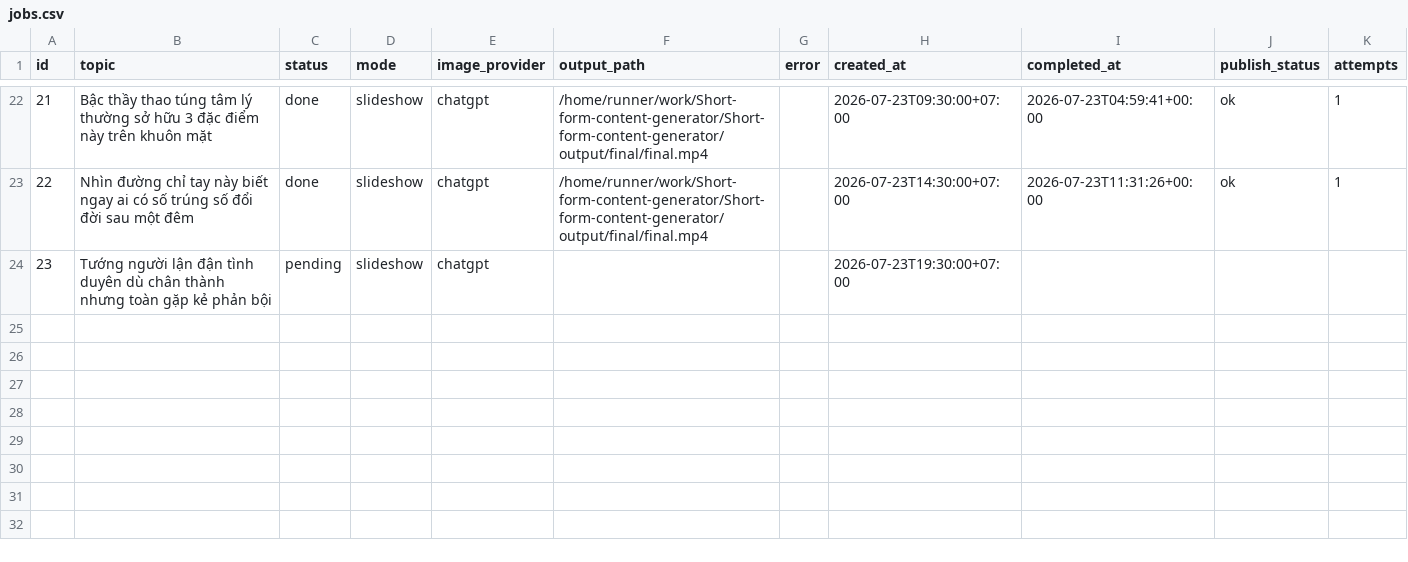
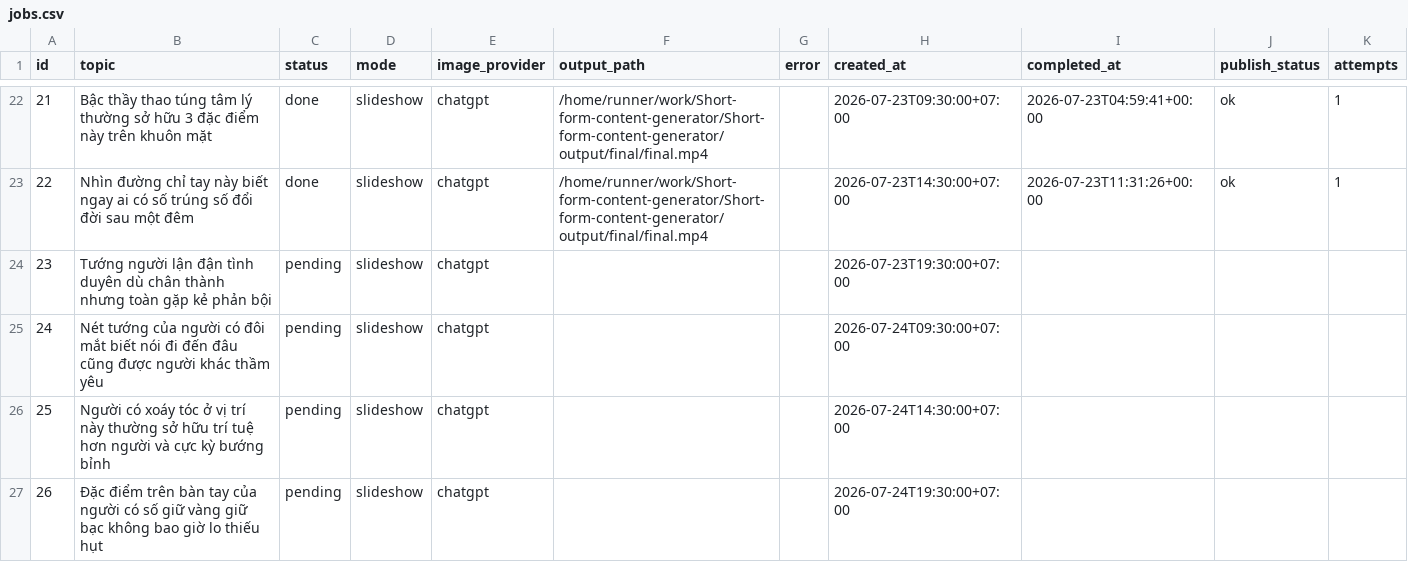
Before and after one commit to ducanh12980/Short-form-content-generator, a CSV file: jobs.csv, drawn as a sheet; only a part is shown, gaps mark what is left out.

Commit message:
Update jobs.csv

```diff
--- a/jobs.csv
+++ b/jobs.csv
@@ -24 +24,4 @@ id,topic,status,mode,image_provider,output_path,error,created_at,completed_at,pu
 23,Tướng người lận đận tình duyên dù chân thành nhưng toàn gặp kẻ phản bội,pending,slideshow,chatgpt,,,2026-07-23T19:30:00+07:00,,,
+24,Nét tướng của người có đôi mắt biết nói đi đến đâu cũng được người khác thầm yêu,pending,slideshow,chatgpt,,,2026-07-24T09:30:00+07:00,
+25,Người có xoáy tóc ở vị trí này thường sở hữu trí tuệ hơn người và cực kỳ bướng bỉnh,pending,slideshow,chatgpt,,,2026-07-24T14:30:00+07:00,
+26,Đặc điểm trên bàn tay của người có số giữ vàng giữ bạc không bao giờ lo thiếu hụt,pending,slideshow,chatgpt,,,2026-07-24T19:30:00+07:00,
```
